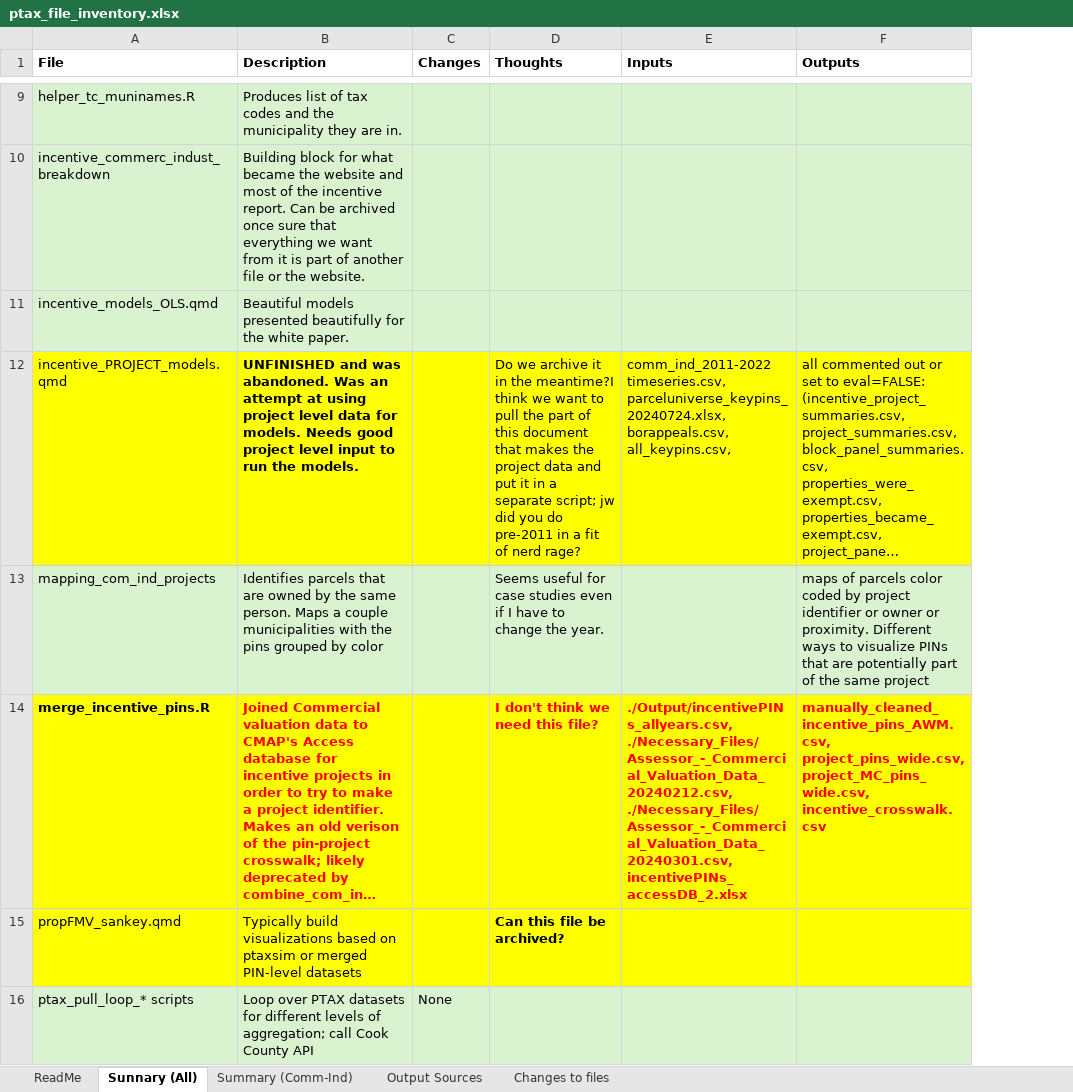
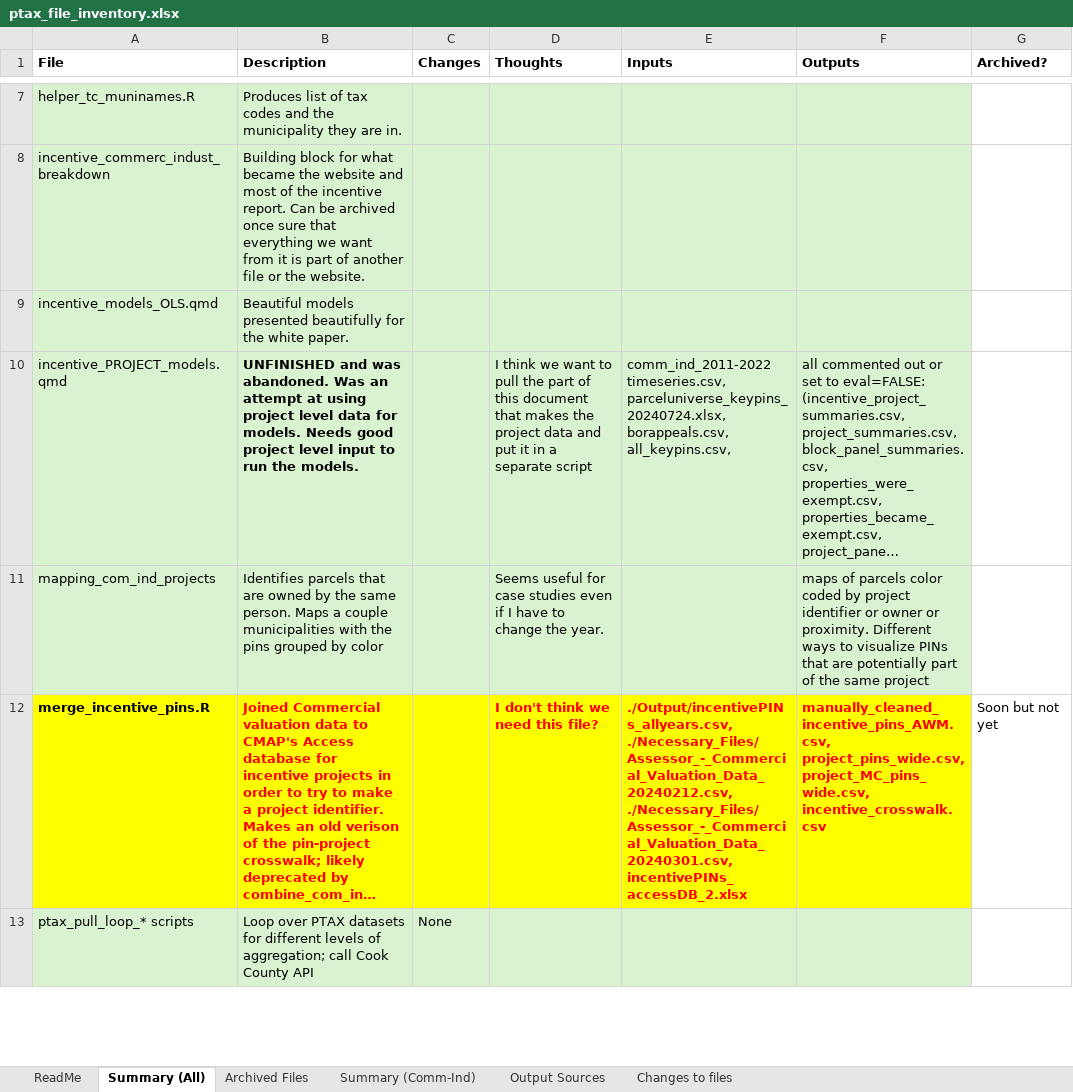
Before and after one commit to uic-gfrc/CookCounty-PropertyTaxes, an Excel workbook: ptax_file_inventory.xlsx, sheet Summary (All), drawn as a sheet; only a part is shown, gaps mark what is left out; long unchanged cells end in …; values as stored, in another font and other column widths than the file's, no borders; table styles not drawn; removed rows and columns are numbered as before the commit, all else as after; the diff covers the shown part only; the diff names each change by its address in the sheet, - before the commit and + after, or states it on an @@ line.

Commit message:
moved archived files to separate archived tab

```diff
--- a/ptax_file_inventory.xlsx (sheet Summary (All))
+++ b/ptax_file_inventory.xlsx (sheet Summary (All))
-sheet tab: Sunnary (All)
+sheet tab: Summary (All)
+sheet tab: Archived Files
+column G (Archived?), row 12: Soon but not yet
-A10:F10 fill: #FFFF00
+A10:F10 fill: #D9F2D0
-D10 (Thoughts): Do we archive it in the meantime?I think we want to pull the part of this document that makes the project data and put it in a separate script; jw did you do pre-2011 in a fit of nerd rage?
+D10 (Thoughts): I think we want to pull the part of this document that makes the project data and put it in a separate script
-row 15: propFMV_sankey.qmd | Typically build visualizations based on ptaxsim or merged PIN-level datasets |  | Can this file be archived?
```
Also changed, not shown: 5 removed rows and 2 moved rows elsewhere in this sheet.
